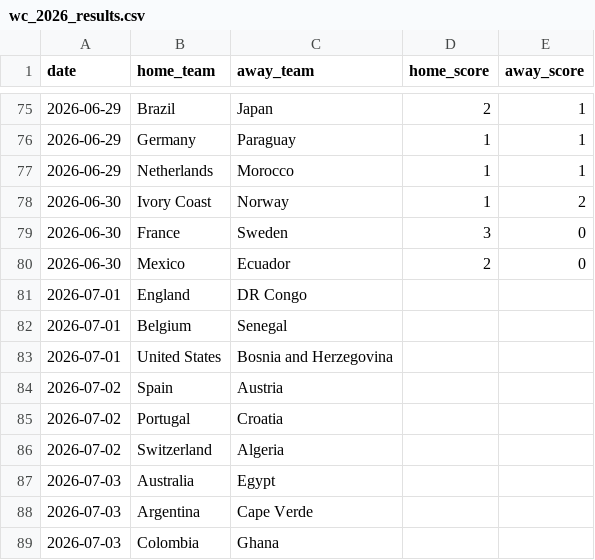
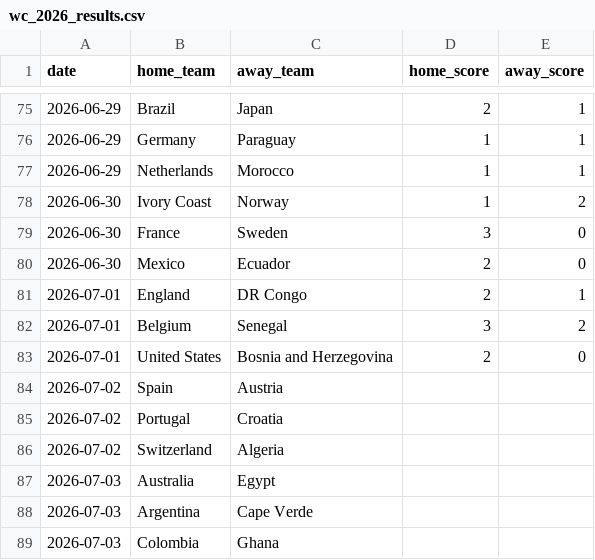
Before and after one commit to natelfy/NBA_Predictor, a CSV file: data/wc_2026_results.csv, drawn as a sheet; only a part is shown, gaps mark what is left out.

```diff
--- a/data/wc_2026_results.csv
+++ b/data/wc_2026_results.csv
@@ -80,5 +80,5 @@ date,home_team,away_team,home_score,away_score
 2026-06-30,Mexico,Ecuador,2,0
-2026-07-01,England,DR Congo,,
-2026-07-01,Belgium,Senegal,,
-2026-07-01,United States,Bosnia and Herzegovina,,
+2026-07-01,England,DR Congo,2,1
+2026-07-01,Belgium,Senegal,3,2
+2026-07-01,United States,Bosnia and Herzegovina,2,0
 2026-07-02,Spain,Austria,,
```
Also changed, not shown: data/mpp_live_tracking.csv, 4 other files.
